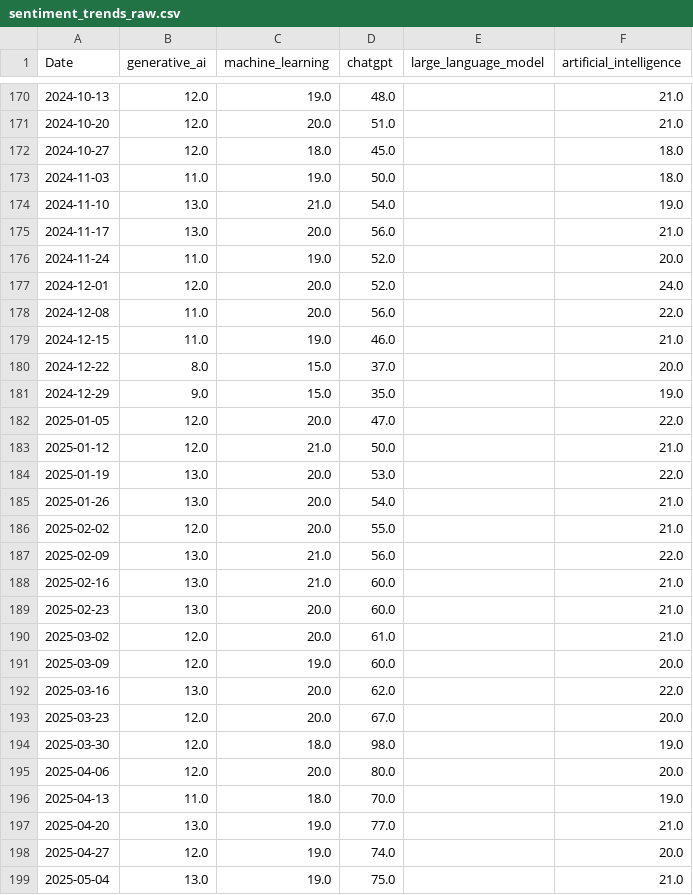
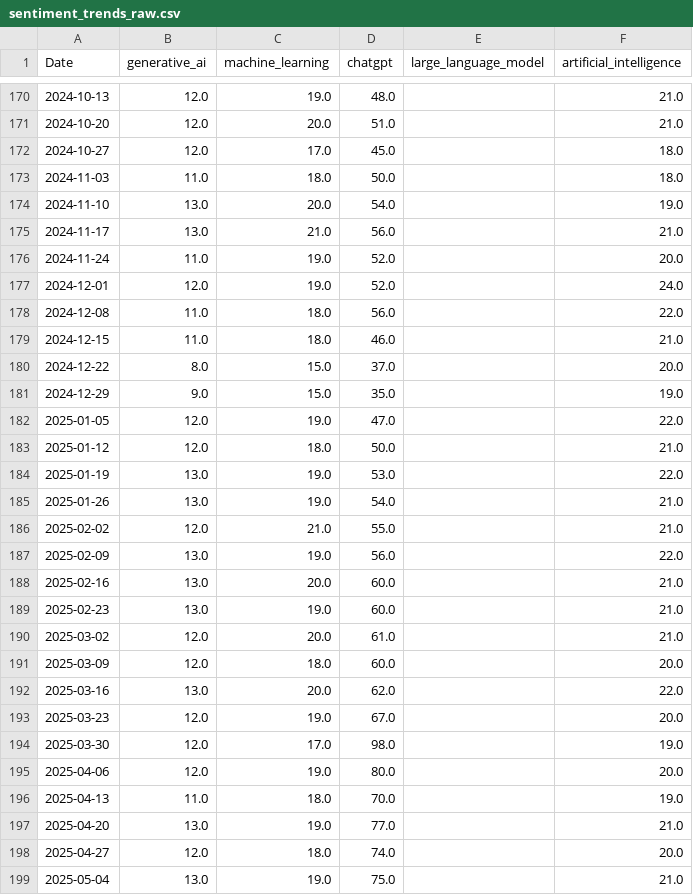
Before and after one commit to mjmonnot/ai-bubble-pressure-score-v1, a CSV file: data/raw/sentiment_trends_raw.csv, drawn as a sheet; only a part is shown, gaps mark what is left out; the diff covers the shown part only.

```diff
--- a/data/raw/sentiment_trends_raw.csv
+++ b/data/raw/sentiment_trends_raw.csv
@@ -171,29 +171,29 @@ Date,generative_ai,machine_learning,chatgpt,large_language_model,artificial_inte
 2024-10-20,12.0,20.0,51.0,,21.0
-2024-10-27,12.0,18.0,45.0,,18.0
-2024-11-03,11.0,19.0,50.0,,18.0
-2024-11-10,13.0,21.0,54.0,,19.0
-2024-11-17,13.0,20.0,56.0,,21.0
+2024-10-27,12.0,17.0,45.0,,18.0
+2024-11-03,11.0,18.0,50.0,,18.0
+2024-11-10,13.0,20.0,54.0,,19.0
+2024-11-17,13.0,21.0,56.0,,21.0
 2024-11-24,11.0,19.0,52.0,,20.0
-2024-12-01,12.0,20.0,52.0,,24.0
-2024-12-08,11.0,20.0,56.0,,22.0
-2024-12-15,11.0,19.0,46.0,,21.0
+2024-12-01,12.0,19.0,52.0,,24.0
+2024-12-08,11.0,18.0,56.0,,22.0
+2024-12-15,11.0,18.0,46.0,,21.0
 2024-12-22,8.0,15.0,37.0,,20.0
 2024-12-29,9.0,15.0,35.0,,19.0
-2025-01-05,12.0,20.0,47.0,,22.0
-2025-01-12,12.0,21.0,50.0,,21.0
-2025-01-19,13.0,20.0,53.0,,22.0
-2025-01-26,13.0,20.0,54.0,,21.0
-2025-02-02,12.0,20.0,55.0,,21.0
-2025-02-09,13.0,21.0,56.0,,22.0
-2025-02-16,13.0,21.0,60.0,,21.0
-2025-02-23,13.0,20.0,60.0,,21.0
+2025-01-05,12.0,19.0,47.0,,22.0
+2025-01-12,12.0,18.0,50.0,,21.0
+2025-01-19,13.0,19.0,53.0,,22.0
+2025-01-26,13.0,19.0,54.0,,21.0
+2025-02-02,12.0,21.0,55.0,,21.0
+2025-02-09,13.0,19.0,56.0,,22.0
+2025-02-16,13.0,20.0,60.0,,21.0
+2025-02-23,13.0,19.0,60.0,,21.0
 2025-03-02,12.0,20.0,61.0,,21.0
-2025-03-09,12.0,19.0,60.0,,20.0
+2025-03-09,12.0,18.0,60.0,,20.0
 2025-03-16,13.0,20.0,62.0,,22.0
-2025-03-23,12.0,20.0,67.0,,20.0
-2025-03-30,12.0,18.0,98.0,,19.0
-2025-04-06,12.0,20.0,80.0,,20.0
+2025-03-23,12.0,19.0,67.0,,20.0
+2025-03-30,12.0,17.0,98.0,,19.0
+2025-04-06,12.0,19.0,80.0,,20.0
 2025-04-13,11.0,18.0,70.0,,19.0
 2025-04-20,13.0,19.0,77.0,,21.0
-2025-04-27,12.0,19.0,74.0,,20.0
+2025-04-27,12.0,18.0,74.0,,20.0
 2025-05-04,13.0,19.0,75.0,,21.0
```
Also changed, not shown: 178 edited cells elsewhere in this file, data/processed/aibps_monthly.csv, data/processed/market_processed.csv, 4 other files.
